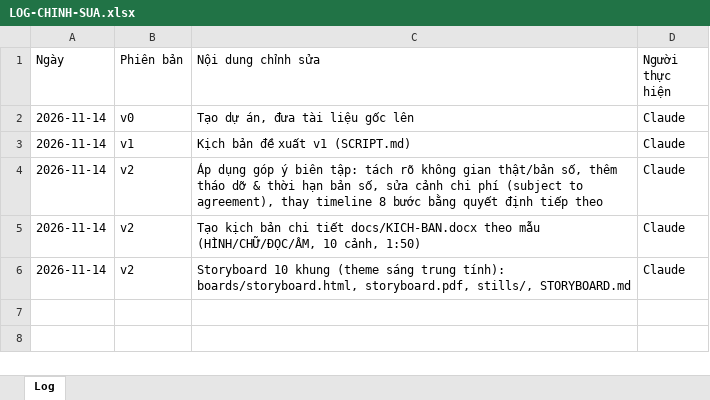
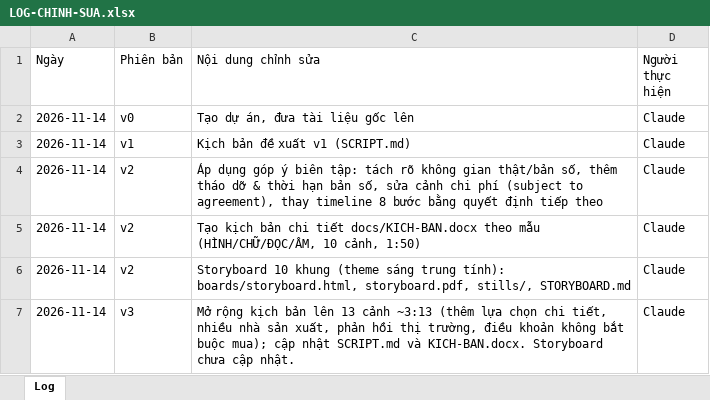
Before and after one commit to andrewtdo74-cyber/Motion-Studio-video, an Excel workbook: videos/fma-3d-showroom/LOG-CHINH-SUA.xlsx, sheet Log, drawn as a sheet; values as stored, in another font and other column widths than the file's, no borders; the diff names each change by its address in the sheet, - before the commit and + after, or states it on an @@ line.

```diff
--- a/videos/fma-3d-showroom/LOG-CHINH-SUA.xlsx (sheet Log)
+++ b/videos/fma-3d-showroom/LOG-CHINH-SUA.xlsx (sheet Log)
+row 7: 2026-11-14 | v3 | Mở rộng kịch bản lên 13 cảnh ~3:13 (thêm lựa chọn chi tiết, nhiều nhà sản xuất, phản hồi thị trường, điều khoản không bắt buộc mua); cập nhật SCRIPT.md và KICH-BAN.docx. Storyboard chưa cập nhật. | Claude
```
Also changed, not shown: 4 other files.
